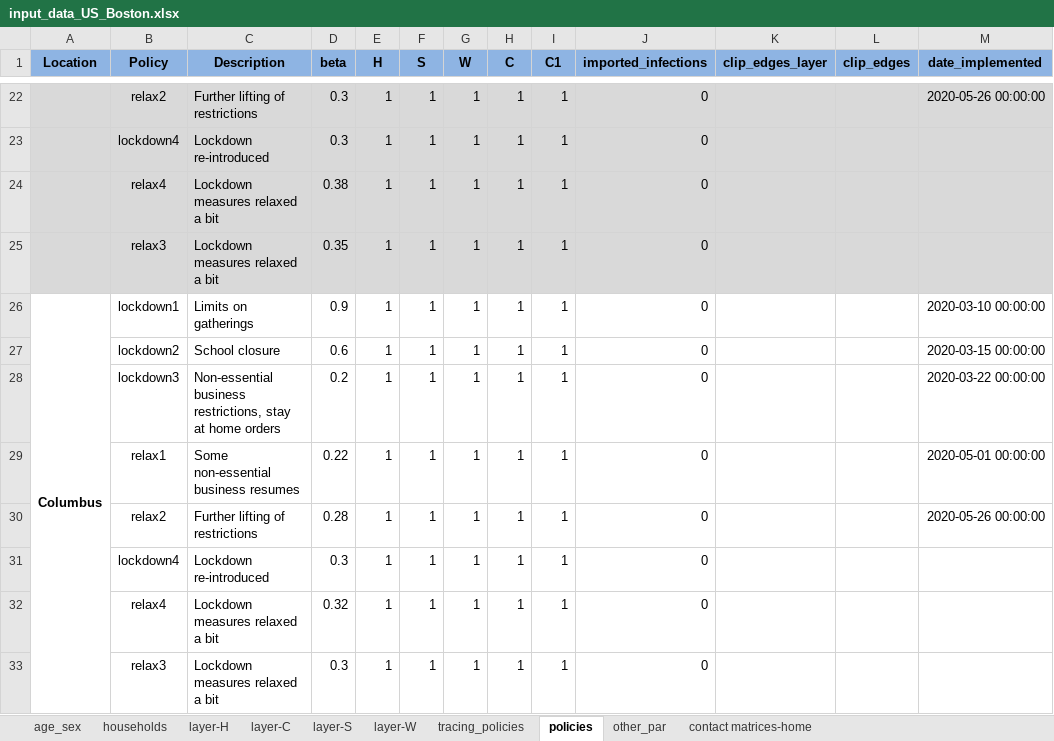
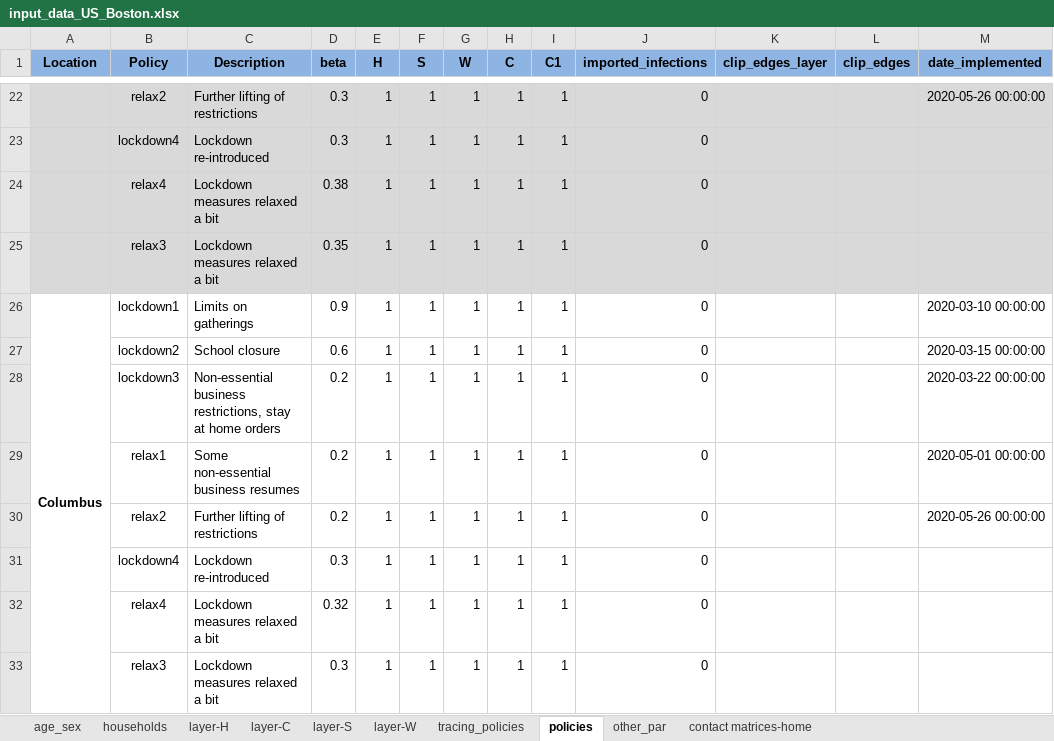
Before and after one commit to brain-modelling-group/covasim-qld-model, an Excel workbook: data/input_data_US_Boston.xlsx, sheet policies, drawn as a sheet; only a part is shown, gaps mark what is left out; values as stored, in another font and other column widths than the file's, no borders; the diff names each change by its address in the sheet, - before the commit and + after, or states it on an @@ line.

```diff
--- a/data/input_data_US_Boston.xlsx (sheet policies)
+++ b/data/input_data_US_Boston.xlsx (sheet policies)
-D29 (beta): 0.22
+D29 (beta): 0.2
-D30 (beta): 0.28
+D30 (beta): 0.2
```
Also changed, not shown: sheet other_par, 13 other files.
